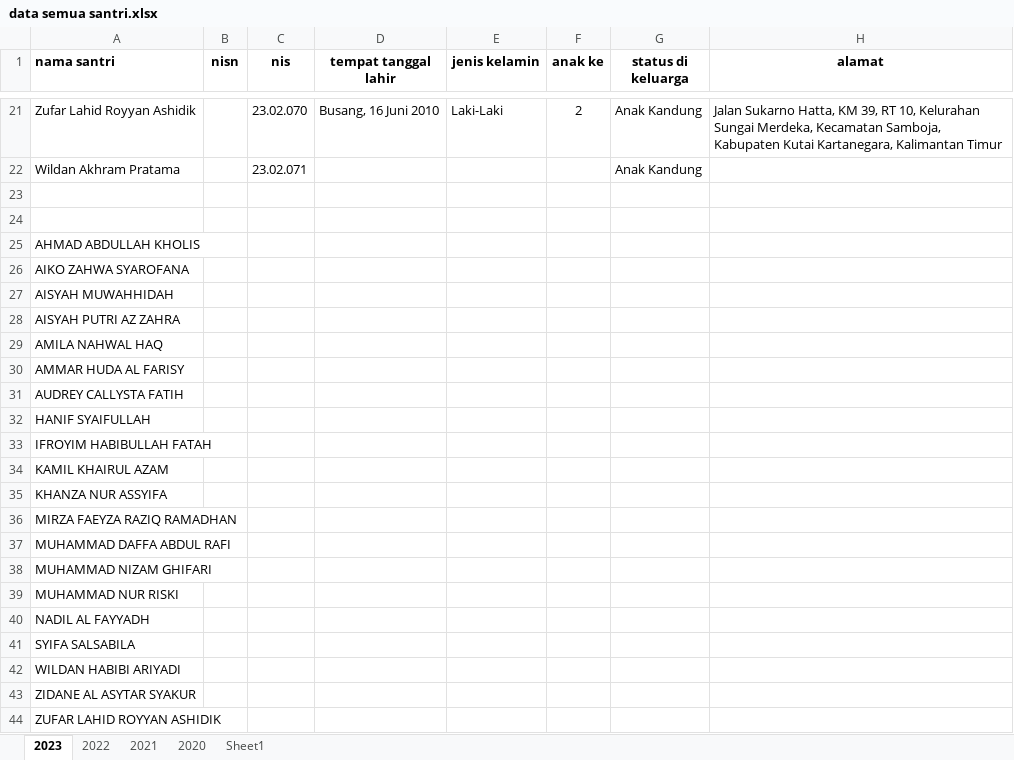
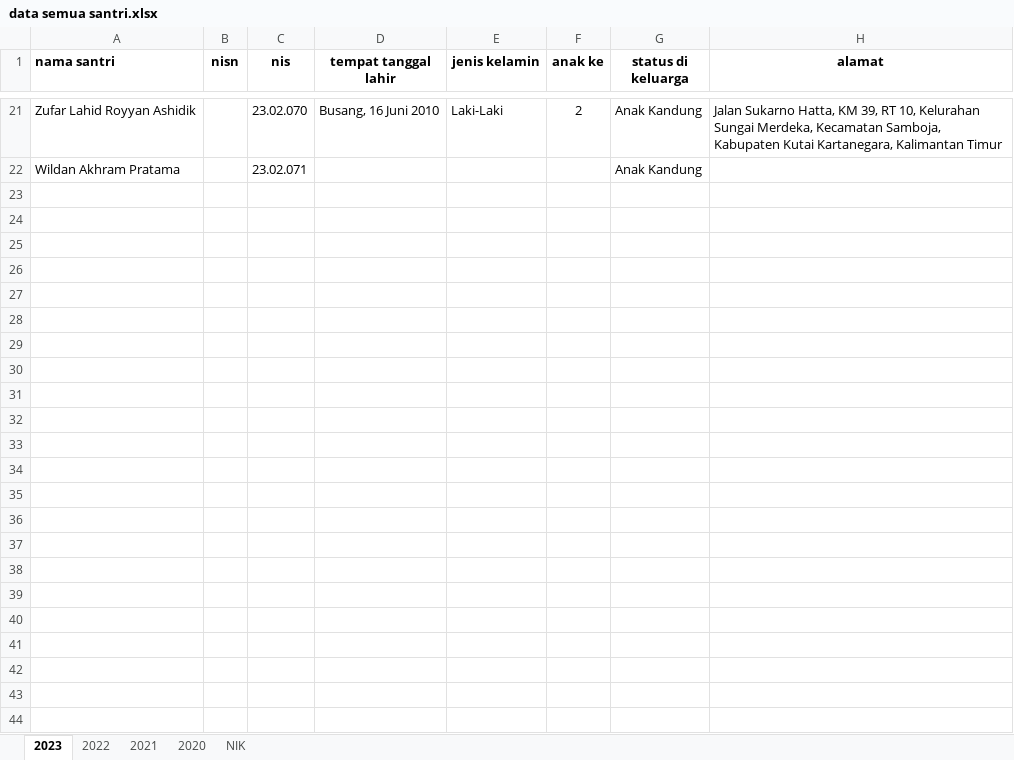
Before and after one commit to mzaini30/laptop, an Excel workbook: pesantren/data mabaiz/data semua santri.xlsx, sheet 2023, drawn as a sheet; only a part is shown, gaps mark what is left out; values as stored, in another font and other column widths than the file's, no borders; rows hold the shown columns only; the diff names each change by its address in the sheet, - before the commit and + after, or states it on an @@ line.

```diff
--- a/pesantren/data mabaiz/data semua santri.xlsx (sheet 2023)
+++ b/pesantren/data mabaiz/data semua santri.xlsx (sheet 2023)
-sheet tab: Sheet1
+sheet tab: NIK
-row 23: (empty)
-row 24: (empty)
-row 25: AHMAD ABDULLAH KHOLIS
-row 26: AIKO ZAHWA SYAROFANA
-row 27: AISYAH MUWAHHIDAH
-row 28: AISYAH PUTRI AZ ZAHRA
-row 29: AMILA NAHWAL HAQ
-row 30: AMMAR HUDA AL FARISY
-row 31: AUDREY CALLYSTA FATIH
-row 32: HANIF SYAIFULLAH
-row 33: IFROYIM HABIBULLAH FATAH
-row 34: KAMIL KHAIRUL AZAM
-row 35: KHANZA NUR ASSYIFA
-row 36: MIRZA FAEYZA RAZIQ RAMADHAN
-row 37: MUHAMMAD DAFFA ABDUL RAFI
-row 38: MUHAMMAD NIZAM GHIFARI
-row 39: MUHAMMAD NUR RISKI
-row 40: NADIL AL FAYYADH
-row 41: SYIFA SALSABILA
-row 42: WILDAN HABIBI ARIYADI
-row 43: ZIDANE AL ASYTAR SYAKUR
-row 44: ZUFAR LAHID ROYYAN ASHIDIK
```
Also changed, not shown: sheet 2021, sheet NIK, sheet 2022, charts or pictures, pesantren/tahfidz/laporan tahfidz/2023/11. november.xlsx, 1 other file.
